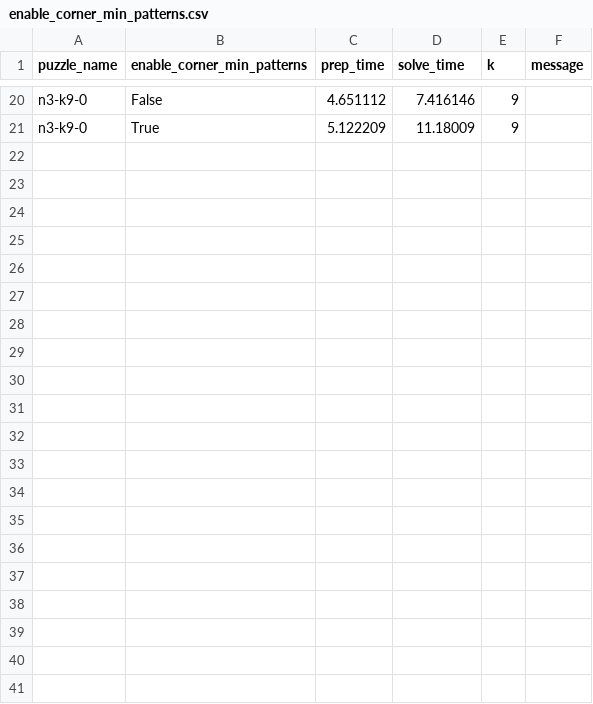
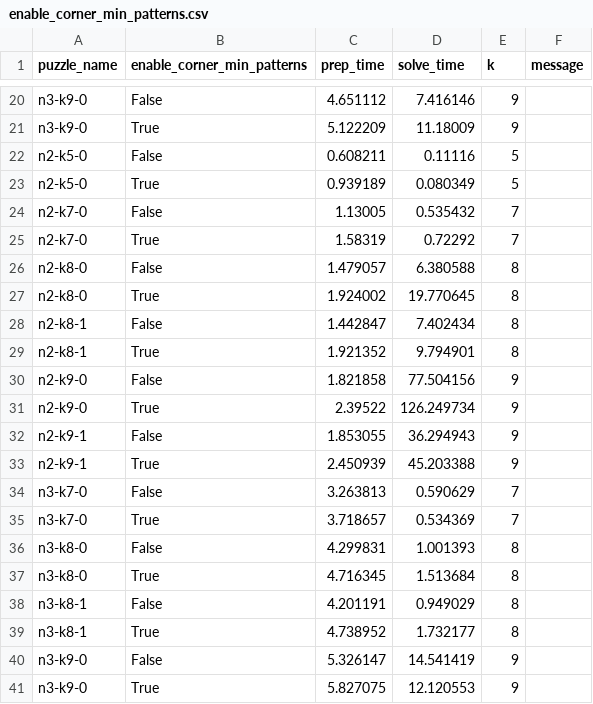
Before and after one commit to ldobbelsteen/rubik, a CSV file: benchmark_results/enable_corner_min_patterns.csv, drawn as a sheet; only a part is shown, gaps mark what is left out; the diff names each change by its address in the sheet, - before the commit and + after, or states it on an @@ line.

```diff
--- a/benchmark_results/enable_corner_min_patterns.csv
+++ b/benchmark_results/enable_corner_min_patterns.csv
+row 22: n2-k5-0 | False | 0.608211 | 0.11116 | 5
+row 23: n2-k5-0 | True | 0.939189 | 0.080349 | 5
+row 24: n2-k7-0 | False | 1.13005 | 0.535432 | 7
+row 25: n2-k7-0 | True | 1.58319 | 0.72292 | 7
+row 26: n2-k8-0 | False | 1.479057 | 6.380588 | 8
+row 27: n2-k8-0 | True | 1.924002 | 19.770645 | 8
+row 28: n2-k8-1 | False | 1.442847 | 7.402434 | 8
+row 29: n2-k8-1 | True | 1.921352 | 9.794901 | 8
+row 30: n2-k9-0 | False | 1.821858 | 77.504156 | 9
+row 31: n2-k9-0 | True | 2.39522 | 126.249734 | 9
+row 32: n2-k9-1 | False | 1.853055 | 36.294943 | 9
+row 33: n2-k9-1 | True | 2.450939 | 45.203388 | 9
+row 34: n3-k7-0 | False | 3.263813 | 0.590629 | 7
+row 35: n3-k7-0 | True | 3.718657 | 0.534369 | 7
+row 36: n3-k8-0 | False | 4.299831 | 1.001393 | 8
+row 37: n3-k8-0 | True | 4.716345 | 1.513684 | 8
+row 38: n3-k8-1 | False | 4.201191 | 0.949029 | 8
+row 39: n3-k8-1 | True | 4.738952 | 1.732177 | 8
+row 40: n3-k9-0 | False | 5.326147 | 14.541419 | 9
+row 41: n3-k9-0 | True | 5.827075 | 12.120553 | 9
```
Also changed, not shown: benchmark_results/ban_repeated_states.csv, benchmark_results/enable_n2_move_filters_1_and_2.csv, 6 other files.
